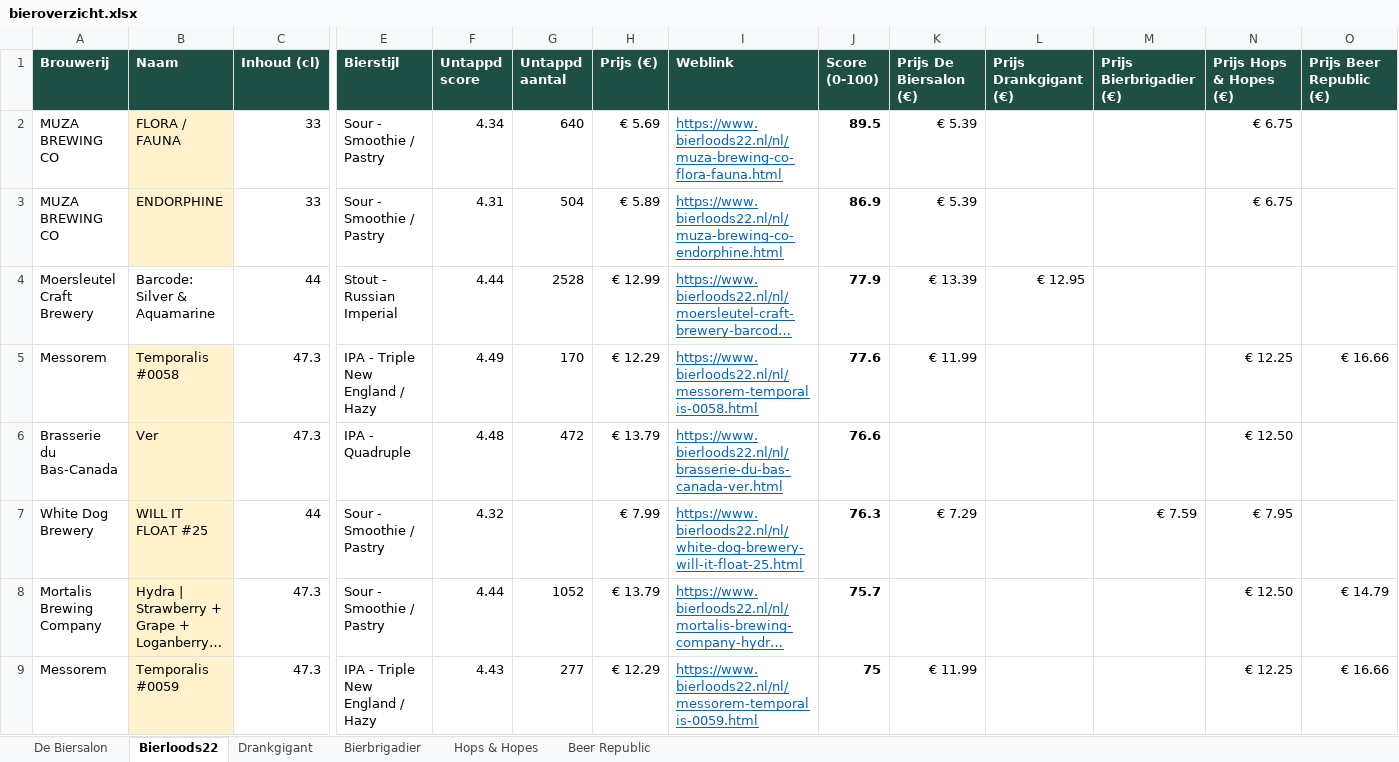
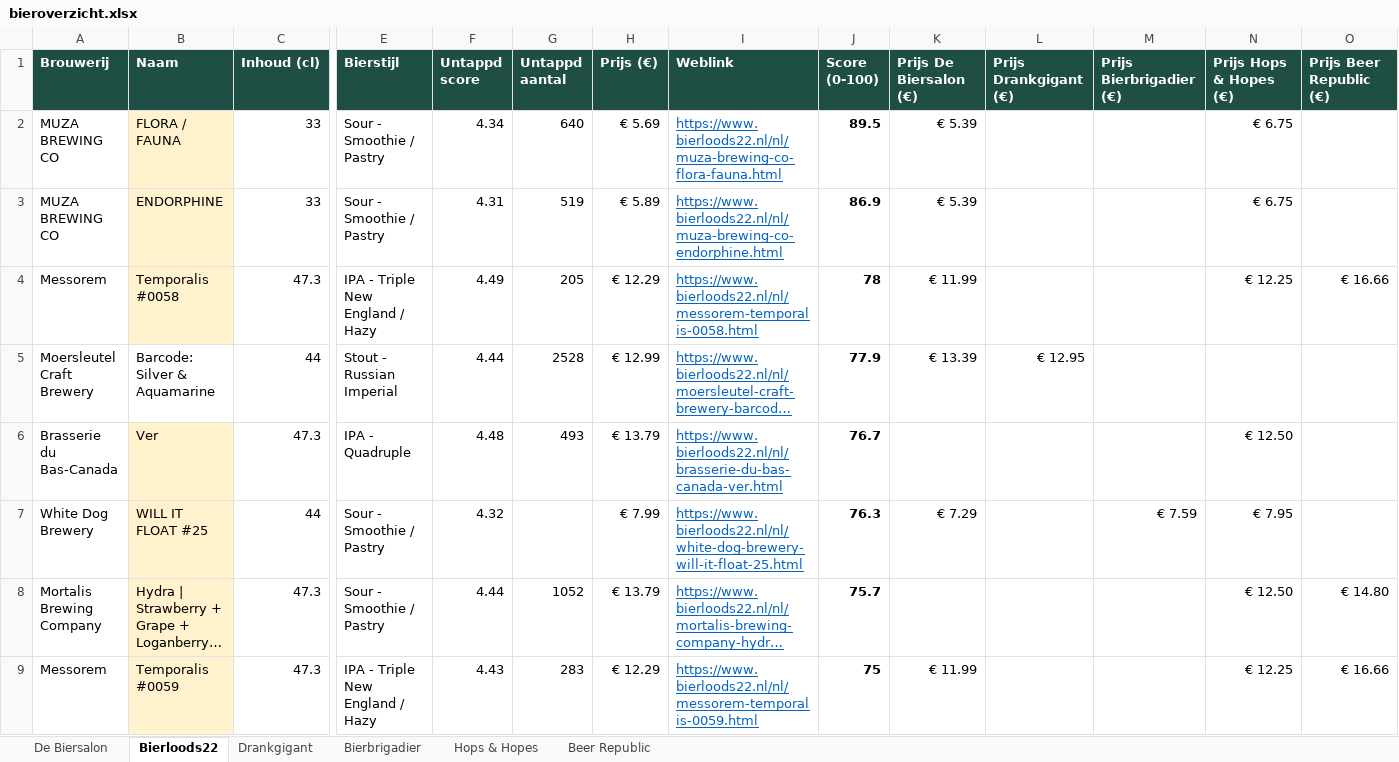
Before and after one commit to RdG-Bier/DeBierScraper, an Excel workbook: docs/bieroverzicht.xlsx, sheet Bierloods22, drawn as a sheet; only a part is shown, gaps mark what is left out; long unchanged cells end in …; values as stored, in another font and other column widths than the file's, no borders; conditional formats not drawn; removed rows and columns are numbered as before the commit, all else as after; rows hold the shown columns only; the diff covers the shown part only; the diff names each change by its address in the sheet, - before the commit and + after, or states it on an @@ line.

```diff
--- a/docs/bieroverzicht.xlsx (sheet Bierloods22)
+++ b/docs/bieroverzicht.xlsx (sheet Bierloods22)
-G3 (Untappd aantal): 504
+G3 (Untappd aantal): 519
+row 4: Messorem | Temporalis #0058 | 47.3 | IPA - Triple New England / Hazy | 4.49 | 205 | € 12.29 | https://www.bierloods22.nl/nl/messorem-temporalis-0058.html | 78 | € 11.99 |  |  | € 12.25 | € 16.66
-row 5: Messorem | Temporalis #0058 | 47.3 | IPA - Triple New England / Hazy | 4.49 | 170 | € 12.29 | https://www.bierloods22.nl/nl/messorem-temporalis-0058.html | 77.6 | € 11.99 |  |  | € 12.25 | € 16.66
-G6 (Untappd aantal): 472
+G6 (Untappd aantal): 493
-J6 (Score (0-100)): 76.6
+J6 (Score (0-100)): 76.7
-O8 (Prijs Beer Republic (€)): € 14.79
+O8 (Prijs Beer Republic (€)): € 14.80
-G9 (Untappd aantal): 277
+G9 (Untappd aantal): 283
```
Also changed, not shown: 1 added row, 1 removed row and 20 edited cells elsewhere in this sheet, sheet Beer Republic, sheet Hops & Hopes, sheet De Biersalon, sheet Bierbrigadier, sheet Drankgigant, 17 other files.
